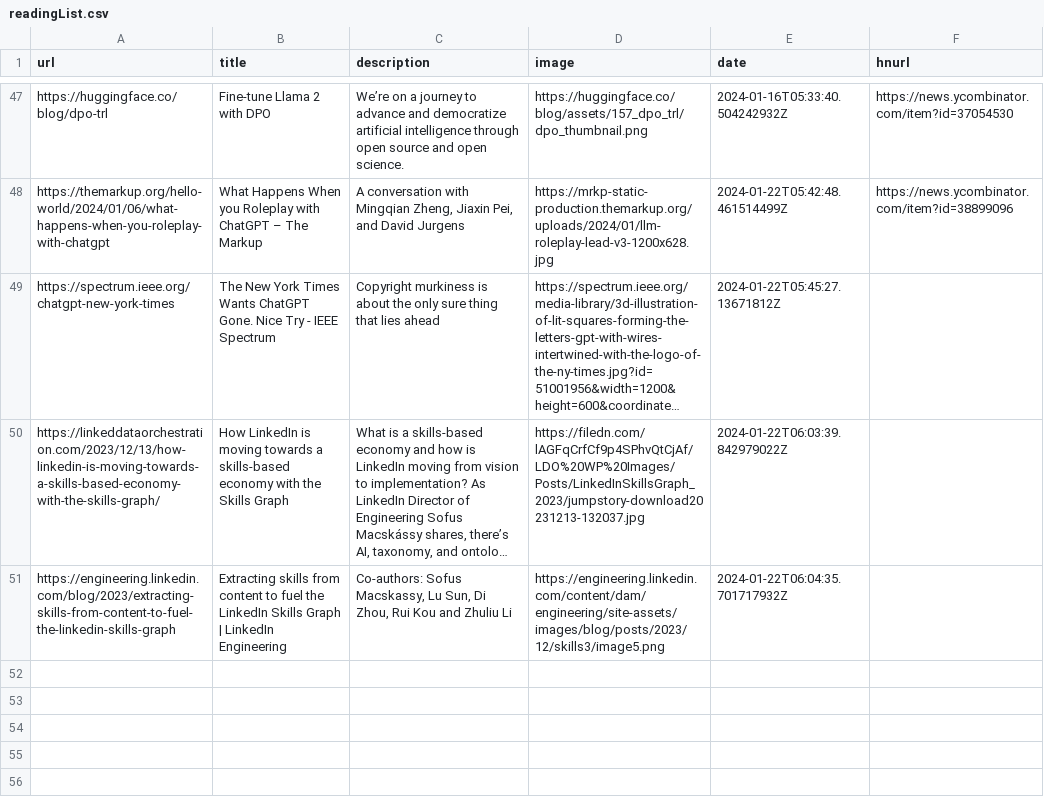
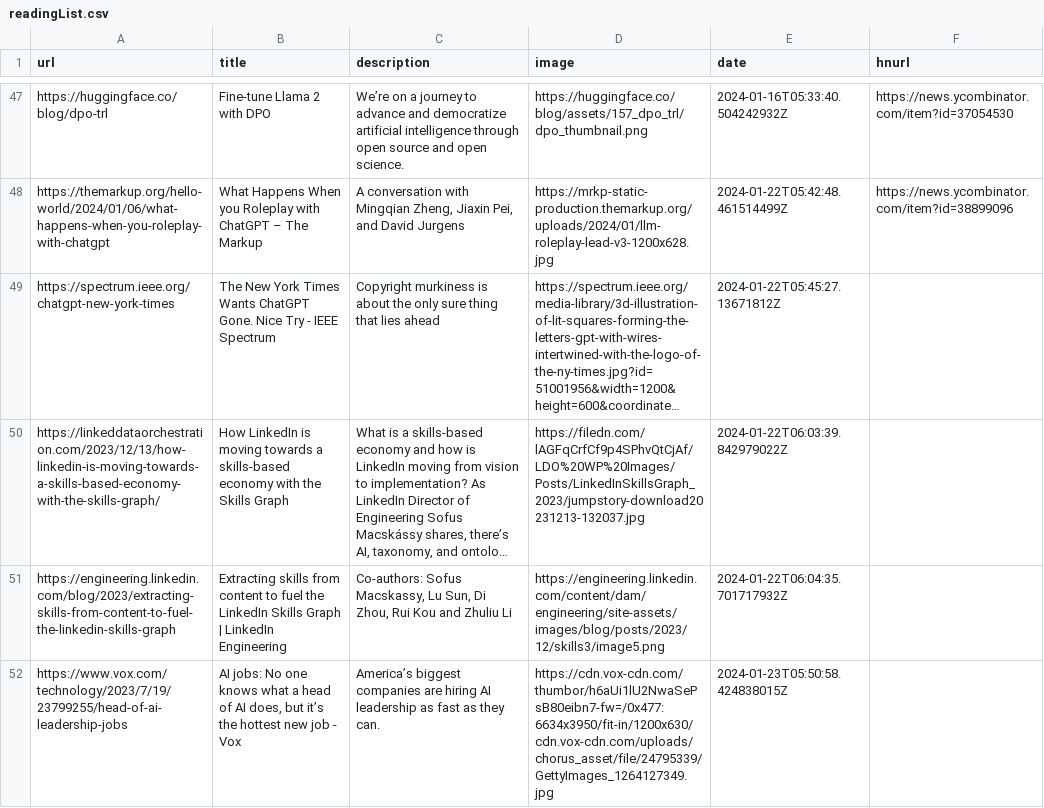
Before and after one commit to eforgithub/readingList, a CSV file: readingList.csv, drawn as a sheet; only a part is shown, gaps mark what is left out; long unchanged cells end in …; the diff names each change by its address in the sheet, - before the commit and + after, or states it on an @@ line.

Commit message:
Automated reading list update on Tue Jan 23 05:50:58 UTC 2024

```diff
--- a/readingList.csv
+++ b/readingList.csv
+row 52: https://www.vox.com/technology/2023/7/19/23799255/head-of-ai-leadership-jobs | AI jobs: No one knows what a head of AI does, but it’s the hottest new job - Vox | America’s biggest companies are hiring AI leadership as fast as they can. | https://cdn.vox-cdn.com/thumbor/h6aUi1lU2NwaSePsB80eibn7-fw=/0x477:6634x3950/fit-in/1200x630/cdn.vox-cdn.com/uploads/chorus_asset/file/24795339/GettyImages_1264127349.jpg | 2024-01-23T05:50:58.424838015Z
```
